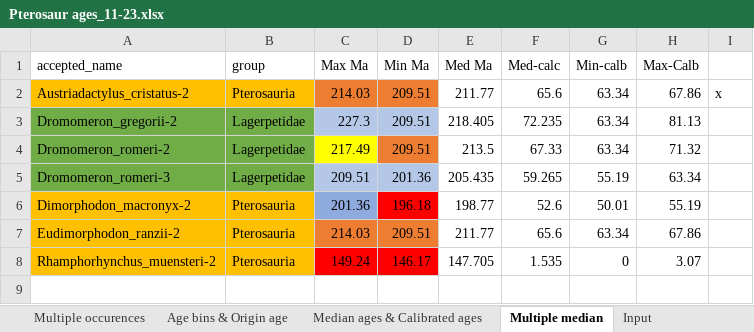
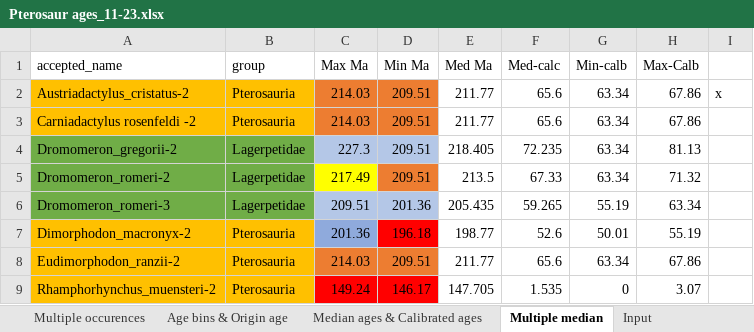
Before and after one commit to TheRapto/PterosaurPhylogeny, an Excel workbook: BEAST2/Data/Pterosaur ages_11-23.xlsx, sheet Multiple median, drawn as a sheet; values as stored, in another font and other column widths than the file's, no borders; the diff names each change by its address in the sheet, - before the commit and + after, or states it on an @@ line.

```diff
--- a/BEAST2/Data/Pterosaur ages_11-23.xlsx (sheet Multiple median)
+++ b/BEAST2/Data/Pterosaur ages_11-23.xlsx (sheet Multiple median)
+row 3: Carniadactylus rosenfeldi -2 | Pterosauria | 214.03 | 209.51 | 211.77 | 65.6 | 63.34 | 67.86
```
Also changed, not shown: sheet Median ages & Calibrated ages, sheet Multiple occurences, sheet Pterosaurs with ages, 2 other files.
